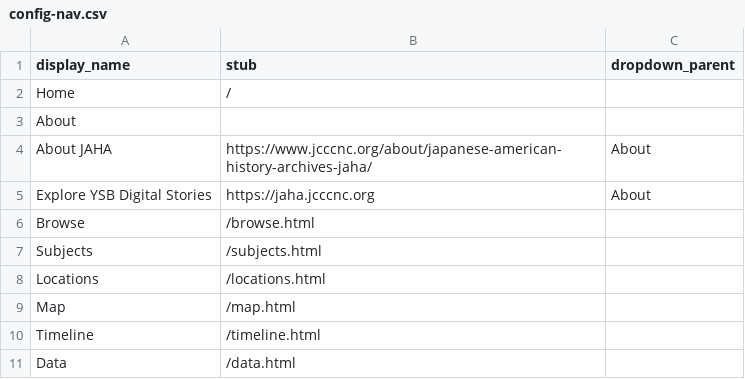
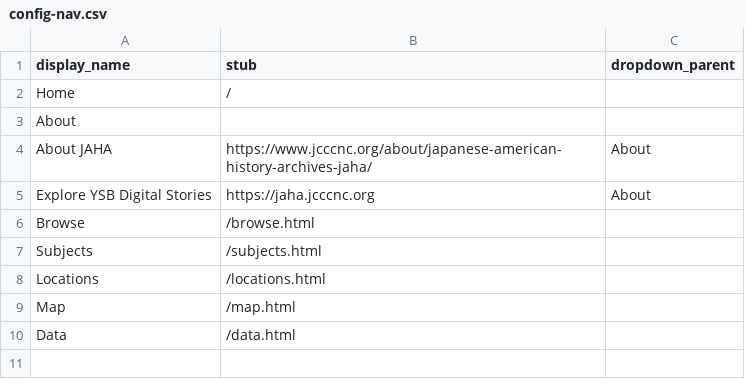
Before and after one commit to digital-jaha/ysb, a CSV file: _data/config-nav.csv, drawn as a sheet.

Commit message:
Update config-nav.csv

```diff
--- a/_data/config-nav.csv
+++ b/_data/config-nav.csv
@@ -9,3 +9,2 @@ Locations,/locations.html,
 Map,/map.html,
-Timeline,/timeline.html,
 Data,/data.html,
```
